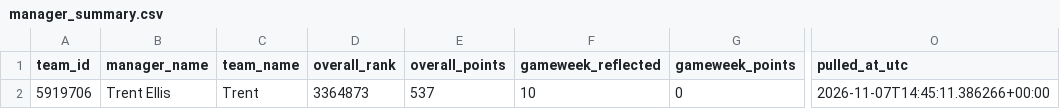
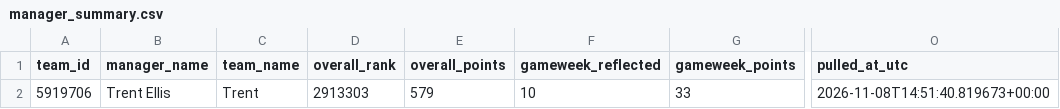
Before and after one commit to Quikksilva/FPLAIAssistant, a CSV file: fpl_data/manager_summary.csv, drawn as a sheet; only a part is shown, gaps mark what is left out; the diff names each change by its address in the sheet, - before the commit and + after, or states it on an @@ line.

```diff
--- a/fpl_data/manager_summary.csv
+++ b/fpl_data/manager_summary.csv
-D2 (overall_rank): 3364873
+D2 (overall_rank): 2913303
-E2 (overall_points): 537
+E2 (overall_points): 579
-G2 (gameweek_points): 0
+G2 (gameweek_points): 33
-O2 (pulled_at_utc): 2026-11-07T14:45:11.386266+00:00
+O2 (pulled_at_utc): 2026-11-08T14:51:40.819673+00:00
```
Also changed, not shown: fpl_data/fixtures.csv, fpl_data/players.csv, 3 other files.
